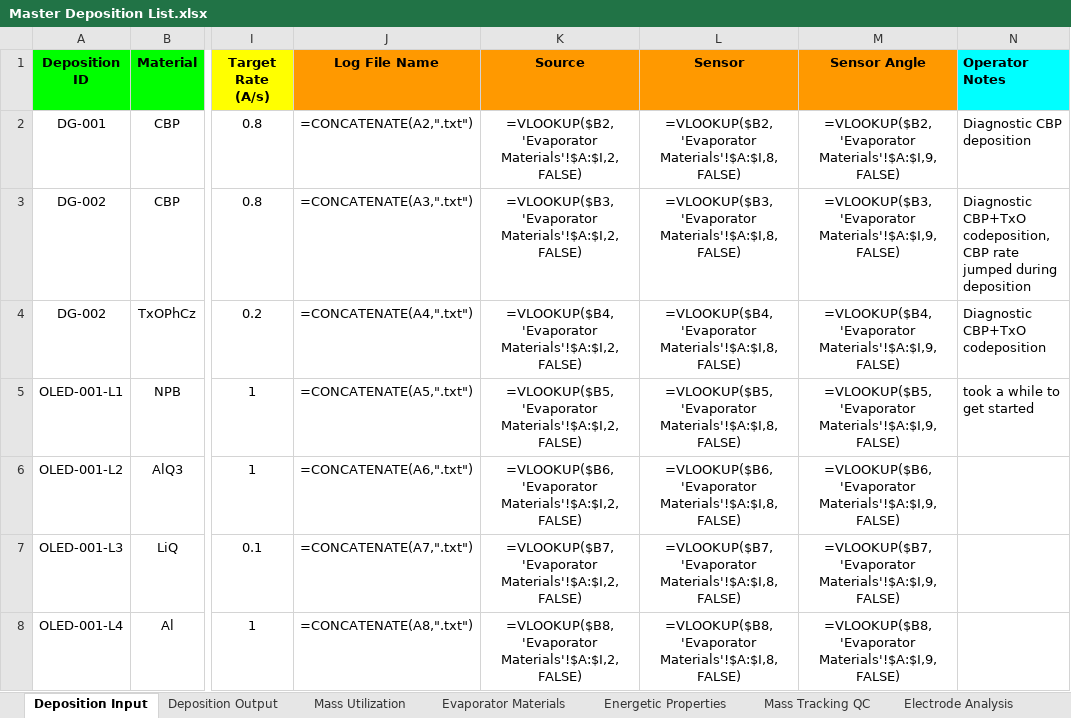
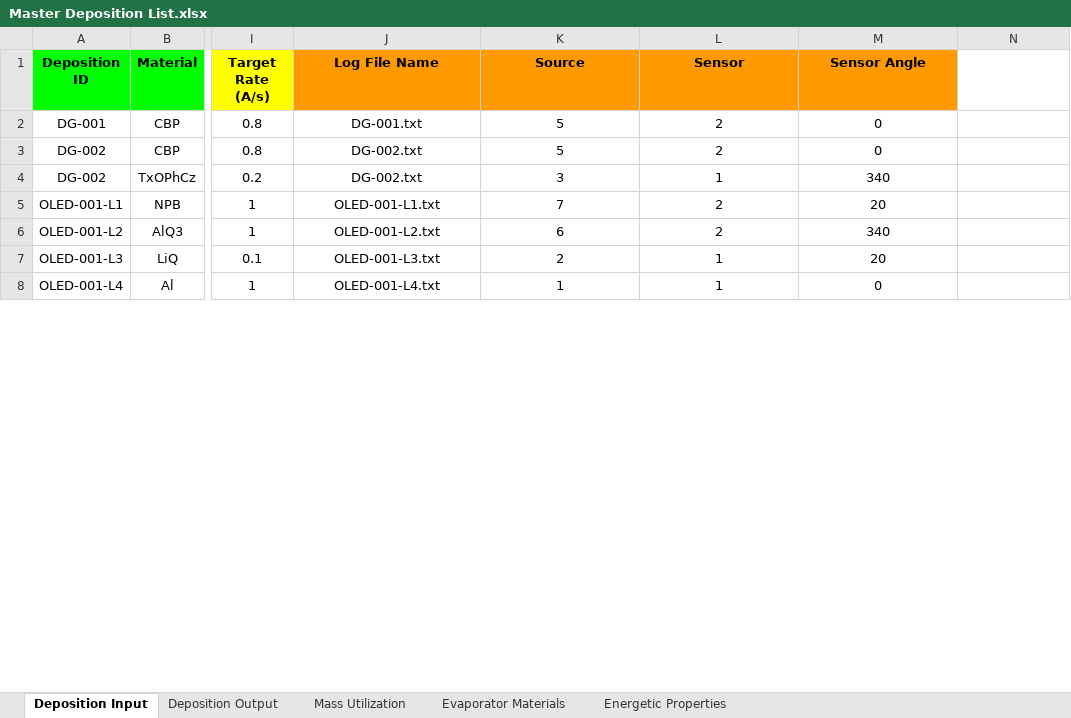
Before and after one commit to owen-melville/bsubpc-oled-data, an Excel workbook: Offline Spreadsheets/Master Deposition List.xlsx, sheet Deposition Input, drawn as a sheet; only a part is shown, gaps mark what is left out; values as stored, in another font and other column widths than the file's, no borders; formulas without a stored value are shown as written; the diff covers the shown part only; the diff names each change by its address in the sheet, - before the commit and + after, or states it on an @@ line.

```diff
--- a/Offline Spreadsheets/Master Deposition List.xlsx (sheet Deposition Input)
+++ b/Offline Spreadsheets/Master Deposition List.xlsx (sheet Deposition Input)
-sheet tab: Mass Tracking QC
-sheet tab: Electrode Analysis
-N1: Operator Notes
+N1: (empty)
-N1 fill: #00FFFF
+N1 fill: none
-J2 (Log File Name): =CONCATENATE(A2,".txt")
+J2 (Log File Name): DG-001.txt
-K2 (Source): =VLOOKUP($B2, 'Evaporator Materials'!$A:$I,2,FALSE)
+K2 (Source): 5
-L2 (Sensor): =VLOOKUP($B2, 'Evaporator Materials'!$A:$I,8,FALSE)
+L2 (Sensor): 2
-M2 (Sensor Angle): =VLOOKUP($B2, 'Evaporator Materials'!$A:$I,9,FALSE)
+M2 (Sensor Angle): 0
-N2: Diagnostic CBP deposition
+N2: (empty)
-J3 (Log File Name): =CONCATENATE(A3,".txt")
+J3 (Log File Name): DG-002.txt
-K3 (Source): =VLOOKUP($B3, 'Evaporator Materials'!$A:$I,2,FALSE)
+K3 (Source): 5
-L3 (Sensor): =VLOOKUP($B3, 'Evaporator Materials'!$A:$I,8,FALSE)
+L3 (Sensor): 2
-M3 (Sensor Angle): =VLOOKUP($B3, 'Evaporator Materials'!$A:$I,9,FALSE)
+M3 (Sensor Angle): 0
-N3: Diagnostic CBP+TxO codeposition, CBP rate jumped during deposition
+N3: (empty)
-J4 (Log File Name): =CONCATENATE(A4,".txt")
+J4 (Log File Name): DG-002.txt
-K4 (Source): =VLOOKUP($B4, 'Evaporator Materials'!$A:$I,2,FALSE)
+K4 (Source): 3
-L4 (Sensor): =VLOOKUP($B4, 'Evaporator Materials'!$A:$I,8,FALSE)
+L4 (Sensor): 1
-M4 (Sensor Angle): =VLOOKUP($B4, 'Evaporator Materials'!$A:$I,9,FALSE)
+M4 (Sensor Angle): 340
-N4: Diagnostic CBP+TxO codeposition
+N4: (empty)
-J5 (Log File Name): =CONCATENATE(A5,".txt")
+J5 (Log File Name): OLED-001-L1.txt
-K5 (Source): =VLOOKUP($B5, 'Evaporator Materials'!$A:$I,2,FALSE)
+K5 (Source): 7
-L5 (Sensor): =VLOOKUP($B5, 'Evaporator Materials'!$A:$I,8,FALSE)
+L5 (Sensor): 2
-M5 (Sensor Angle): =VLOOKUP($B5, 'Evaporator Materials'!$A:$I,9,FALSE)
+M5 (Sensor Angle): 20
-N5: took a while to get started
+N5: (empty)
-J6 (Log File Name): =CONCATENATE(A6,".txt")
+J6 (Log File Name): OLED-001-L2.txt
-K6 (Source): =VLOOKUP($B6, 'Evaporator Materials'!$A:$I,2,FALSE)
+K6 (Source): 6
-L6 (Sensor): =VLOOKUP($B6, 'Evaporator Materials'!$A:$I,8,FALSE)
+L6 (Sensor): 2
-M6 (Sensor Angle): =VLOOKUP($B6, 'Evaporator Materials'!$A:$I,9,FALSE)
+M6 (Sensor Angle): 340
-J7 (Log File Name): =CONCATENATE(A7,".txt")
+J7 (Log File Name): OLED-001-L3.txt
-K7 (Source): =VLOOKUP($B7, 'Evaporator Materials'!$A:$I,2,FALSE)
+K7 (Source): 2
-L7 (Sensor): =VLOOKUP($B7, 'Evaporator Materials'!$A:$I,8,FALSE)
+L7 (Sensor): 1
-M7 (Sensor Angle): =VLOOKUP($B7, 'Evaporator Materials'!$A:$I,9,FALSE)
+M7 (Sensor Angle): 20
-J8 (Log File Name): =CONCATENATE(A8,".txt")
+J8 (Log File Name): OLED-001-L4.txt
-K8 (Source): =VLOOKUP($B8, 'Evaporator Materials'!$A:$I,2,FALSE)
+K8 (Source): 1
-L8 (Sensor): =VLOOKUP($B8, 'Evaporator Materials'!$A:$I,8,FALSE)
+L8 (Sensor): 1
-M8 (Sensor Angle): =VLOOKUP($B8, 'Evaporator Materials'!$A:$I,9,FALSE)
+M8 (Sensor Angle): 0
```
Also changed, not shown: 992 edited cells elsewhere in this sheet, sheet Evaporator Materials, sheet Mass Utilization, Offline Spreadsheets/Master OLED Log.xlsx.
